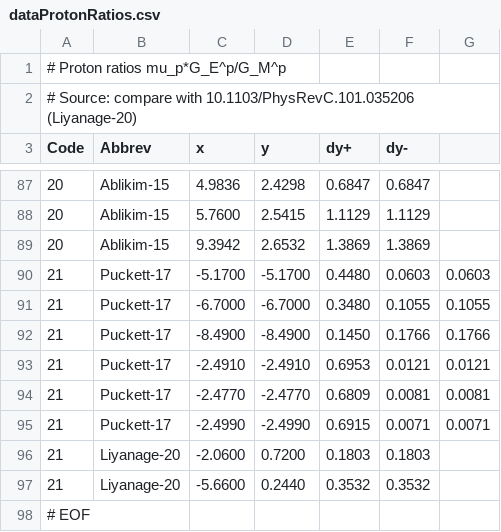
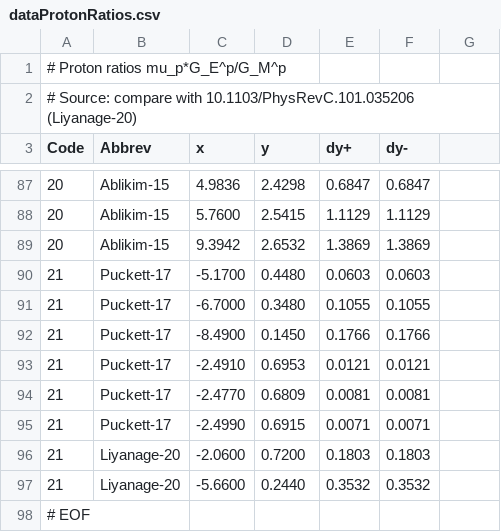
Before and after one commit to Mezek/datalock, a CSV file: nucleons/dataProtonRatios.csv, drawn as a sheet; only a part is shown, gaps mark what is left out.

```diff
--- a/nucleons/dataProtonRatios.csv
+++ b/nucleons/dataProtonRatios.csv
@@ -89,8 +89,8 @@ Code,Abbrev,x,y,dy+,dy-
 20,Ablikim-15,9.3942,2.6532,1.3869,1.3869
-21,Puckett-17,-5.1700,-5.1700,0.4480,0.0603,0.0603
-21,Puckett-17,-6.7000,-6.7000,0.3480,0.1055,0.1055
-21,Puckett-17,-8.4900,-8.4900,0.1450,0.1766,0.1766
-21,Puckett-17,-2.4910,-2.4910,0.6953,0.0121,0.0121
-21,Puckett-17,-2.4770,-2.4770,0.6809,0.0081,0.0081
-21,Puckett-17,-2.4990,-2.4990,0.6915,0.0071,0.0071
+21,Puckett-17,-5.1700,0.4480,0.0603,0.0603
+21,Puckett-17,-6.7000,0.3480,0.1055,0.1055
+21,Puckett-17,-8.4900,0.1450,0.1766,0.1766
+21,Puckett-17,-2.4910,0.6953,0.0121,0.0121
+21,Puckett-17,-2.4770,0.6809,0.0081,0.0081
+21,Puckett-17,-2.4990,0.6915,0.0071,0.0071
 21,Liyanage-20,-2.0600,0.7200,0.1803,0.1803
```
Also changed, not shown: src/data_sources.csv, 1 other file.
